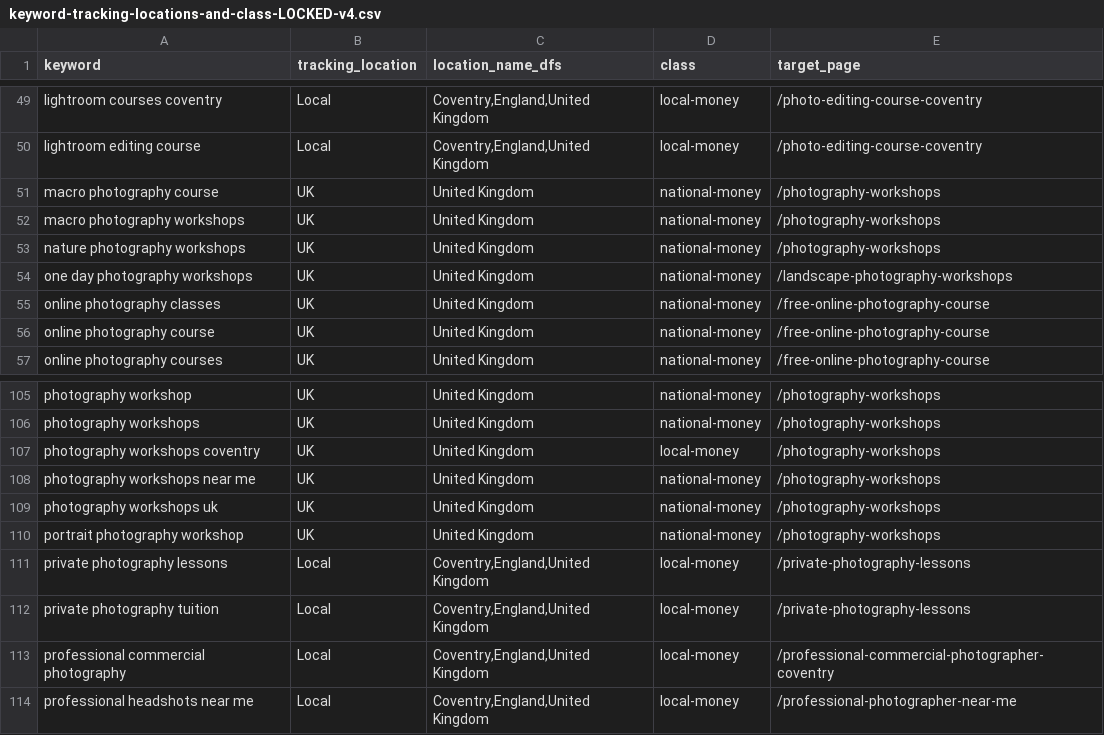
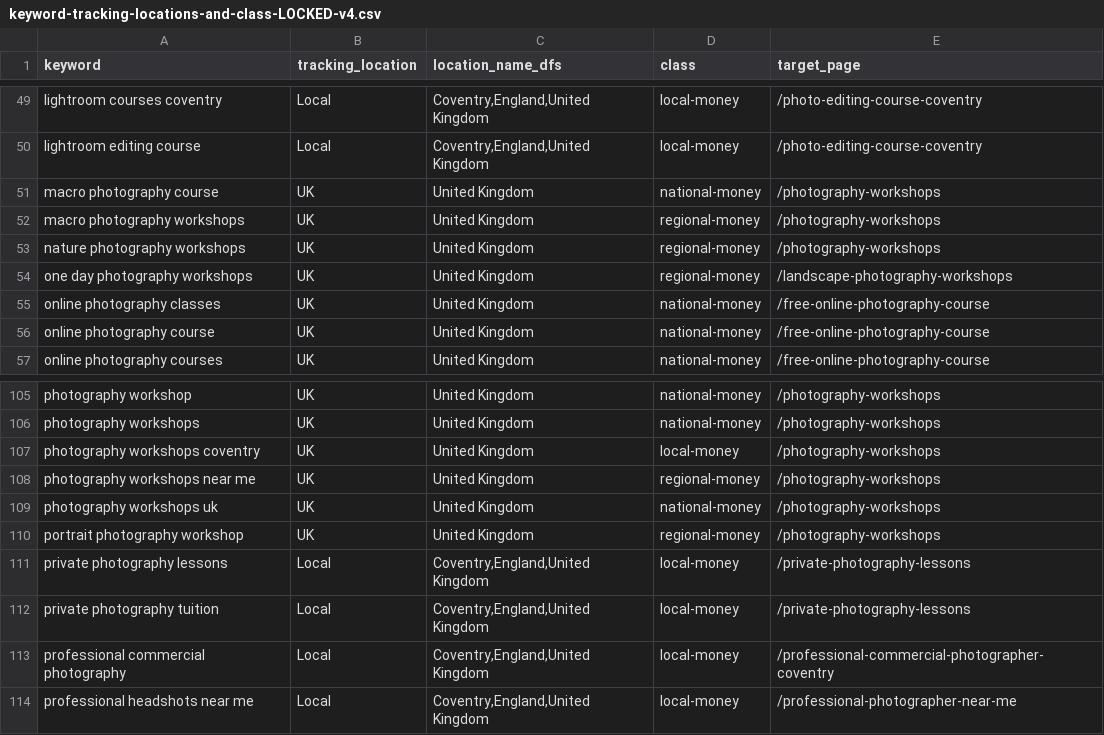
Before and after one commit to alanranger/ai-geo-audit, a CSV file: config/keyword-tracking-locations-and-class-LOCKED-v4.csv, drawn as a sheet; only a part is shown, gaps mark what is left out.

Commit message:
Add regional-money keyword tier for travel-in workshops
Reclassify five day/near-me workshop terms from national-money; weight Surface Visibility with pack still mattering; add Regional column + workshop Google-AIO citation gap flag. Capture location stays UK until a dedicated regional pin exists.

```diff
--- a/config/keyword-tracking-locations-and-class-LOCKED-v4.csv
+++ b/config/keyword-tracking-locations-and-class-LOCKED-v4.csv
@@ -51,5 +51,5 @@ lightroom editing course,Local,"Coventry,England,United Kingdom",local-money,/ph
 macro photography course,UK,United Kingdom,national-money,/photography-workshops
-macro photography workshops,UK,United Kingdom,national-money,/photography-workshops
-nature photography workshops,UK,United Kingdom,national-money,/photography-workshops
-one day photography workshops,UK,United Kingdom,national-money,/landscape-photography-workshops
+macro photography workshops,UK,United Kingdom,regional-money,/photography-workshops
+nature photography workshops,UK,United Kingdom,regional-money,/photography-workshops
+one day photography workshops,UK,United Kingdom,regional-money,/landscape-photography-workshops
 online photography classes,UK,United Kingdom,national-money,/free-online-photography-course
@@ -107,5 +107,5 @@ photography workshops,UK,United Kingdom,national-money,/photography-workshops
 photography workshops coventry,UK,United Kingdom,local-money,/photography-workshops
-photography workshops near me,UK,United Kingdom,national-money,/photography-workshops
+photography workshops near me,UK,United Kingdom,regional-money,/photography-workshops
 photography workshops uk,UK,United Kingdom,national-money,/photography-workshops
-portrait photography workshop,UK,United Kingdom,national-money,/photography-workshops
+portrait photography workshop,UK,United Kingdom,regional-money,/photography-workshops
 private photography lessons,Local,"Coventry,England,United Kingdom",local-money,/private-photography-lessons
```
Also changed, not shown: 16 other files.
